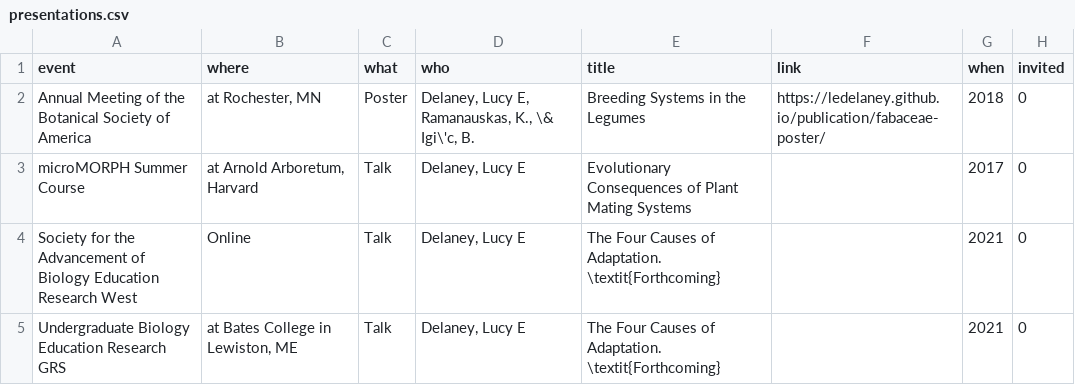
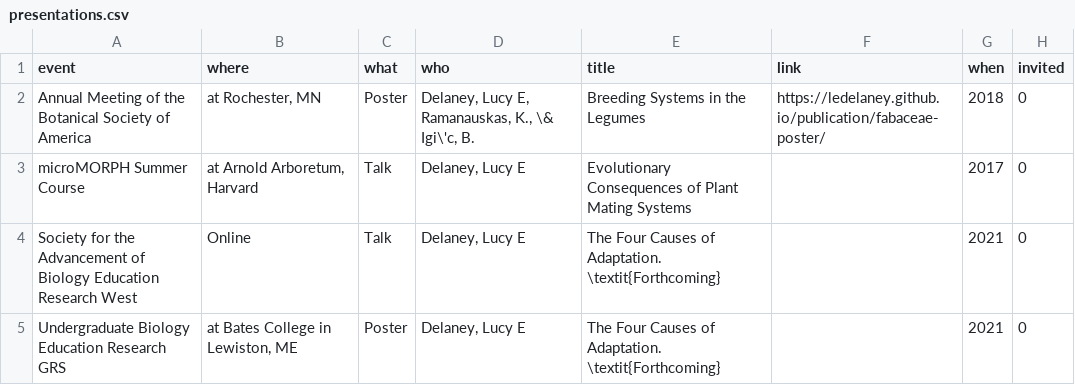
Before and after one commit to ledelaney/led-cv, a CSV file: input/presentations.csv, drawn as a sheet.

```diff
--- a/input/presentations.csv
+++ b/input/presentations.csv
@@ -4,2 +4,2 @@ microMORPH Summer Course,"at Arnold Arboretum, Harvard",Talk,"Delaney, Lucy E",E
 Society for the Advancement of Biology Education Research West,Online,Talk,"Delaney, Lucy E",The Four Causes of Adaptation. \textit{Forthcoming},,2021,0
-Undergraduate Biology Education Research GRS,"at Bates College in Lewiston, ME",Talk,"Delaney, Lucy E",The Four Causes of Adaptation. \textit{Forthcoming},,2021,0
+Undergraduate Biology Education Research GRS,"at Bates College in Lewiston, ME",Poster,"Delaney, Lucy E",The Four Causes of Adaptation. \textit{Forthcoming},,2021,0
```
Also changed, not shown: 2 other files.
